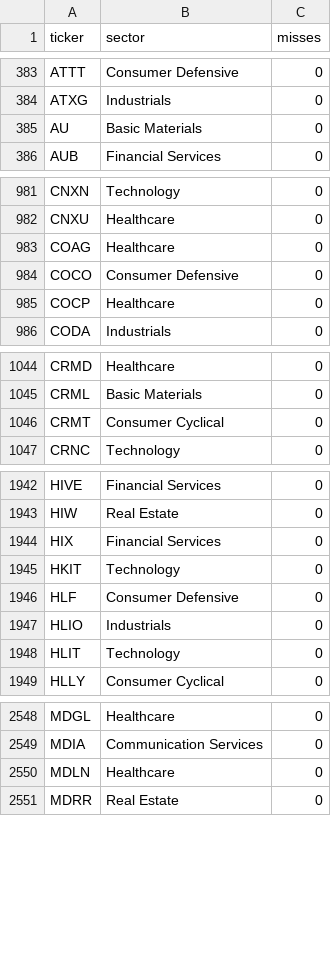
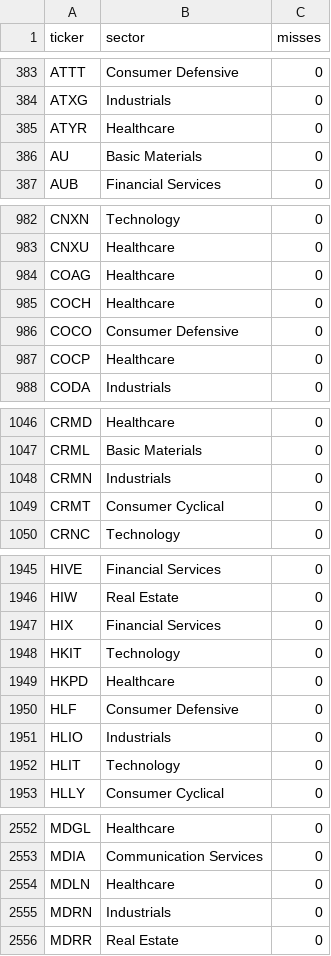
Before and after one commit to patricklinsdell03-dev/Stan-charts-3, a CSV file: cache/sectors.csv, drawn as a sheet; only a part is shown, gaps mark what is left out; the diff covers the shown part only; the diff names each change by its address in the sheet, - before the commit and + after, or states it on an @@ line.

```diff
--- a/cache/sectors.csv
+++ b/cache/sectors.csv
+row 385: ATYR | Healthcare | 0
+row 985: COCH | Healthcare | 0
+row 1048: CRMN | Industrials | 0
+row 1949: HKPD | Healthcare | 0
+row 2555: MDRN | Industrials | 0
```
Also changed, not shown: 9 added rows elsewhere in this file, cache/universe_SP400.csv, cache/universe_USALL.csv, 7 other files.
